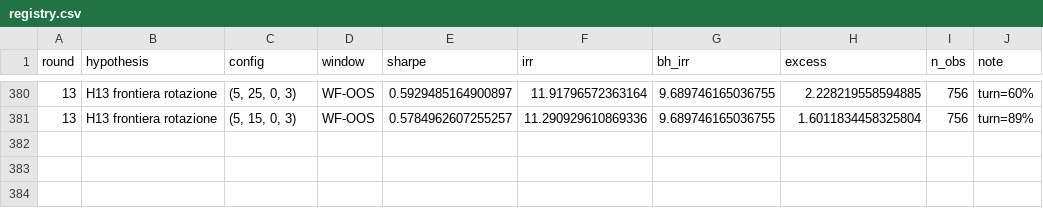
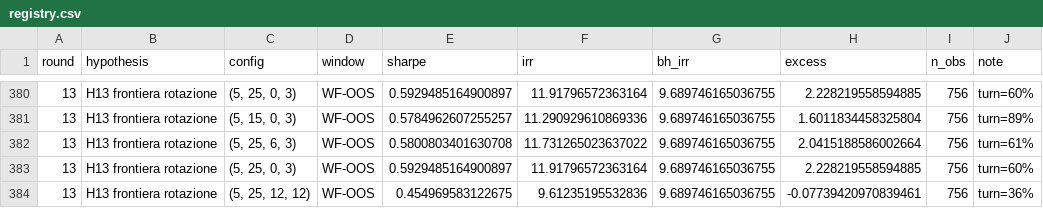
Before and after one commit to roccosaviano/mecagent-technical-test, a CSV file: quant/research/registry.csv, drawn as a sheet; only a part is shown, gaps mark what is left out; the diff names each change by its address in the sheet, - before the commit and + after, or states it on an @@ line.

```diff
--- a/quant/research/registry.csv
+++ b/quant/research/registry.csv
+row 382: 13 | H13 frontiera rotazione | (5, 25, 6, 3) | WF-OOS | 0.5800803401630708 | 11.731265023637022 | 9.689746165036755 | 2.0415188586002664 | 756 | turn=61%
+row 383: 13 | H13 frontiera rotazione | (5, 25, 0, 3) | WF-OOS | 0.5929485164900897 | 11.91796572363164 | 9.689746165036755 | 2.228219558594885 | 756 | turn=60%
+row 384: 13 | H13 frontiera rotazione | (5, 25, 12, 12) | WF-OOS | 0.454969583122675 | 9.61235195532836 | 9.689746165036755 | -0.07739420970839461 | 756 | turn=36%
```
Also changed, not shown: 3 other files.
